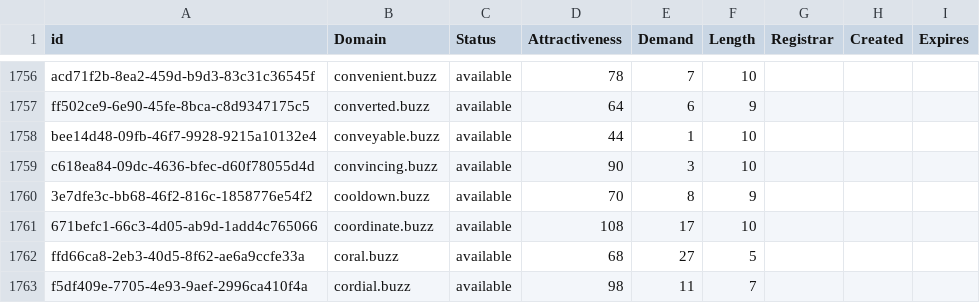
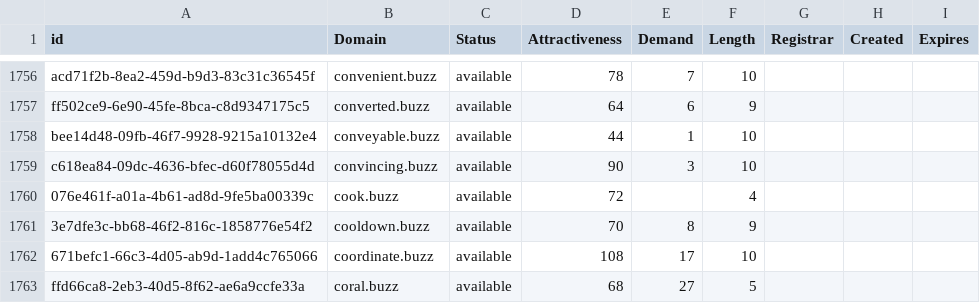
Before and after one commit to UniqueDomains/buzz-oneword-domains, a CSV file: buzz.csv, drawn as a sheet; only a part is shown, gaps mark what is left out; the shorter side is filled out with more unchanged rows.

Commit message:
Domains update

```diff
--- a/buzz.csv
+++ b/buzz.csv
@@ -1759,2 +1759,3 @@ bee14d48-09fb-46f7-9928-9215a10132e4,conveyable.buzz,available,44,1,10,,,
 c618ea84-09dc-4636-bfec-d60f78055d4d,convincing.buzz,available,90,3,10,,,
+076e461f-a01a-4b61-ad8d-9fe5ba00339c,cook.buzz,available,72,,4,,,
 3e7dfe3c-bb68-46f2-816c-1858776e54f2,cooldown.buzz,available,70,8,9,,,
```
Also changed, not shown: 2 other files.
